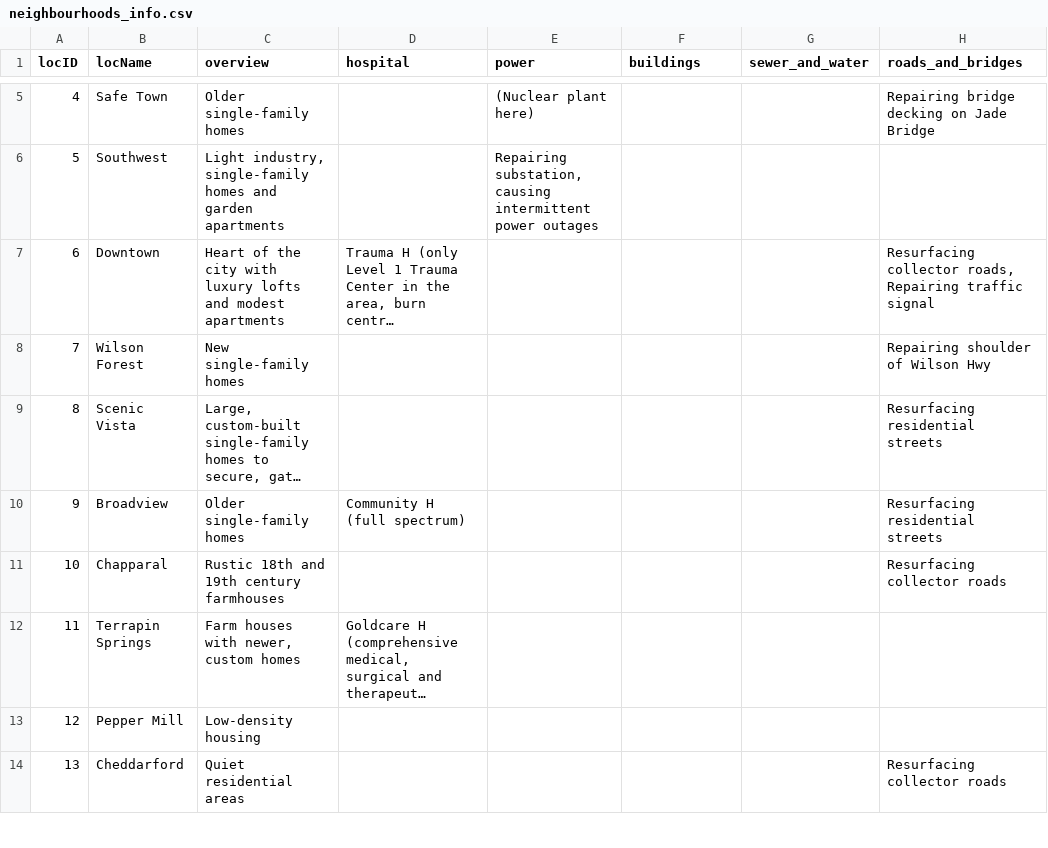
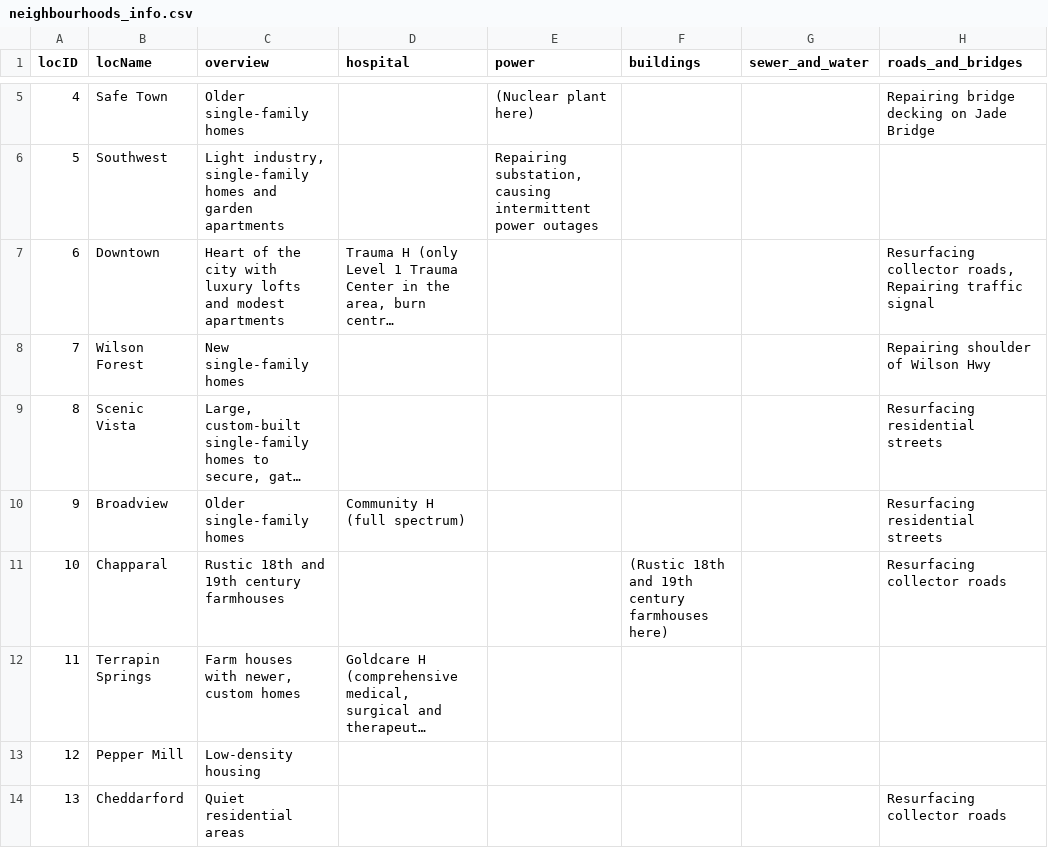
Before and after one commit to na399/VAST-Challenge-2019-MC1, a CSV file: nuxt/static/data/neighbourhoods_info.csv, drawn as a sheet; only a part is shown, gaps mark what is left out; long unchanged cells end in …; the diff names each change by its address in the sheet, - before the commit and + after, or states it on an @@ line.

Commit message:
Add building info to loc 10

```diff
--- a/nuxt/static/data/neighbourhoods_info.csv
+++ b/nuxt/static/data/neighbourhoods_info.csv
-F11 (buildings): (empty)
+F11 (buildings): (Rustic 18th and 19th century farmhouses here)
```
Also changed, not shown: 2 other files.
